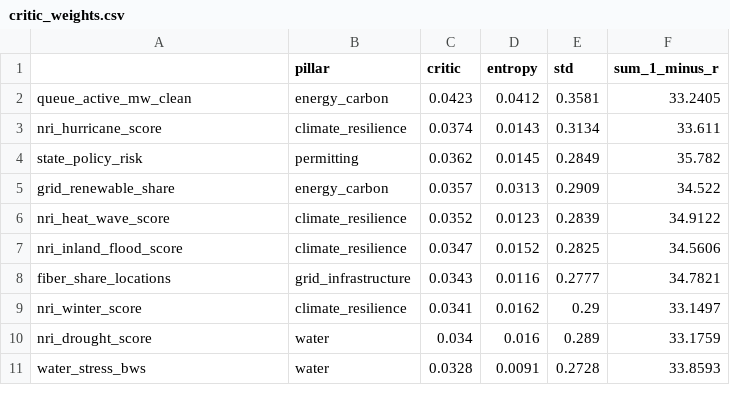
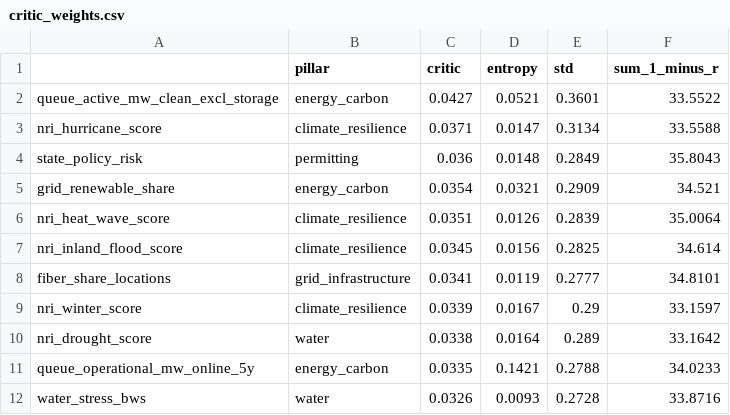
Before and after one commit to NeilKhandelwal/BAC-Hackathon, a CSV file: scratch/weighting/out/critic_weights.csv, drawn as a sheet; only a part is shown; the diff covers the shown part only.

Commit message:
Refresh the engine-based weighting results on merged main
Reran SMAA, CRITIC, entropy, revealed preference, consensus, and the
revisions table after merging main (b7ddfe6, queue-semantics
correction). The monetized model and Monte Carlo outputs are unchanged.
Engine-based shifts: Grant stays 1st in balanced and consensus and 50.5%
SMAA top-10; Clark moves to 6th in consensus and 48th in CRITIC;
Franklin's floor-off SMAA rank-1 share rises to 10.3%. The recommendation
(feature Grant) is unchanged.

```diff
--- a/scratch/weighting/out/critic_weights.csv
+++ b/scratch/weighting/out/critic_weights.csv
@@ -1,11 +1,12 @@
 ,pillar,critic,entropy,std,sum_1_minus_r
-queue_active_mw_clean,energy_carbon,0.0423,0.0412,0.3581,33.2405
-nri_hurricane_score,climate_resilience,0.0374,0.0143,0.3134,33.611
-state_policy_risk,permitting,0.0362,0.0145,0.2849,35.782
-grid_renewable_share,energy_carbon,0.0357,0.0313,0.2909,34.522
-nri_heat_wave_score,climate_resilience,0.0352,0.0123,0.2839,34.9122
-nri_inland_flood_score,climate_resilience,0.0347,0.0152,0.2825,34.5606
-fiber_share_locations,grid_infrastructure,0.0343,0.0116,0.2777,34.7821
-nri_winter_score,climate_resilience,0.0341,0.0162,0.29,33.1497
-nri_drought_score,water,0.034,0.016,0.289,33.1759
-water_stress_bws,water,0.0328,0.0091,0.2728,33.8593
+queue_active_mw_clean_excl_storage,energy_carbon,0.0427,0.0521,0.3601,33.5522
+nri_hurricane_score,climate_resilience,0.0371,0.0147,0.3134,33.5588
+state_policy_risk,permitting,0.036,0.0148,0.2849,35.8043
+grid_renewable_share,energy_carbon,0.0354,0.0321,0.2909,34.521
+nri_heat_wave_score,climate_resilience,0.0351,0.0126,0.2839,35.0064
+nri_inland_flood_score,climate_resilience,0.0345,0.0156,0.2825,34.614
+fiber_share_locations,grid_infrastructure,0.0341,0.0119,0.2777,34.8101
+nri_winter_score,climate_resilience,0.0339,0.0167,0.29,33.1597
+nri_drought_score,water,0.0338,0.0164,0.289,33.1642
+queue_operational_mw_online_5y,energy_carbon,0.0335,0.1421,0.2788,34.0233
+water_stress_bws,water,0.0326,0.0093,0.2728,33.8716
```
Also changed, not shown: 1 added row, 2 removed rows and 67 edited cells elsewhere in this file, scratch/weighting/out/consensus_ranks.csv, scratch/weighting/out/critic_ranks.csv, 16 other files.
